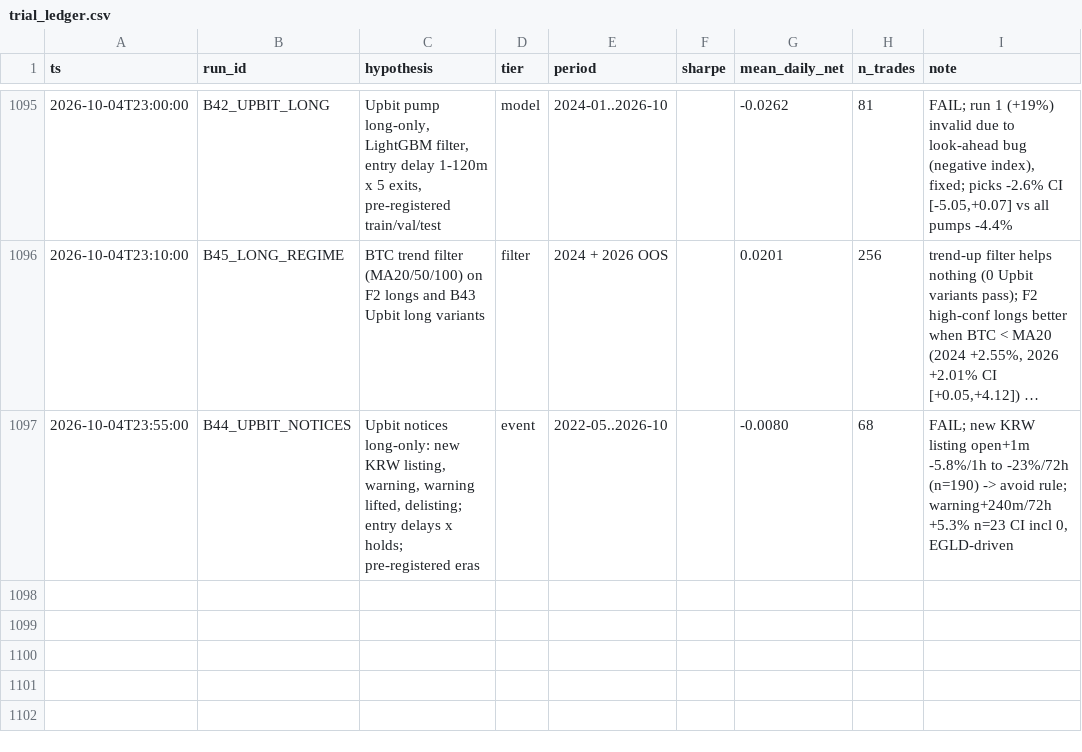
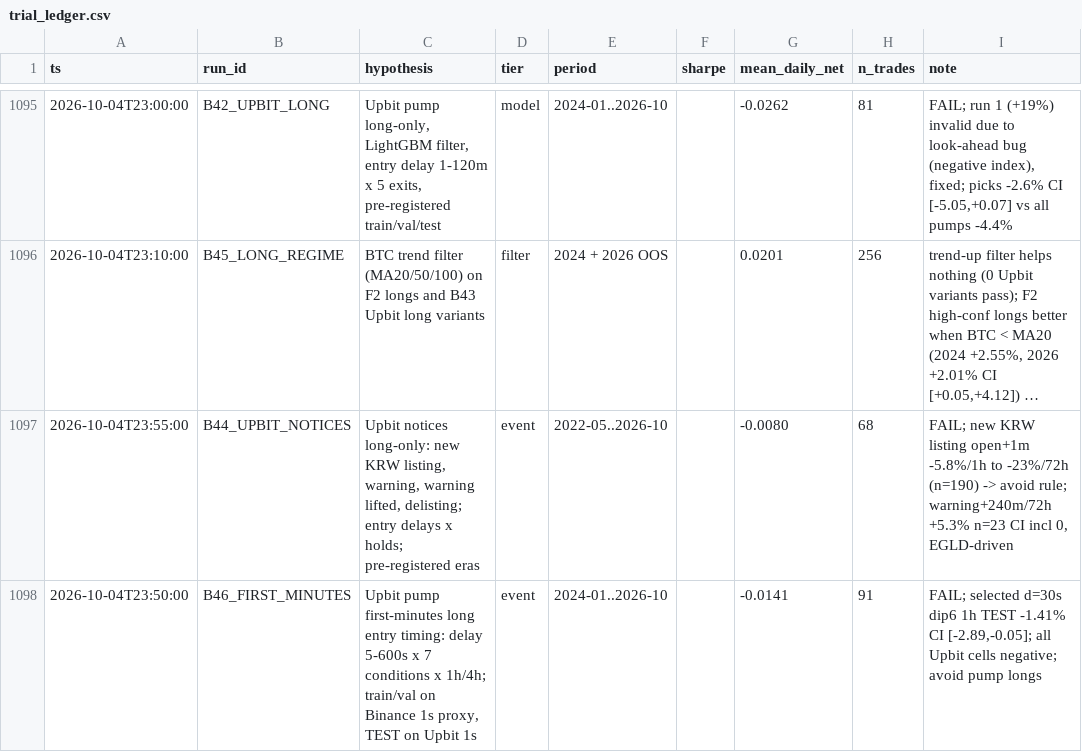
Before and after one commit to TheaWY/AltCoin_Trading, a CSV file: research/trial_ledger.csv, drawn as a sheet; only a part is shown, gaps mark what is left out; long unchanged cells end in …; the diff names each change by its address in the sheet, - before the commit and + after, or states it on an @@ line.

```diff
--- a/research/trial_ledger.csv
+++ b/research/trial_ledger.csv
+row 1098: 2026-10-04T23:50:00 | B46_FIRST_MINUTES | Upbit pump first-minutes long entry timing: delay 5-600s x 7 conditions x 1h/4h; train/val on Binance 1s proxy, TEST on Upbit 1s | event | 2024-01..2026-10 |  | -0.0141 | 91 | FAIL; selected d=30s dip6 1h TEST -1.41% CI [-2.89,-0.05]; all Upbit cells negative; avoid pump longs
```
Also changed, not shown: 2 other files.
